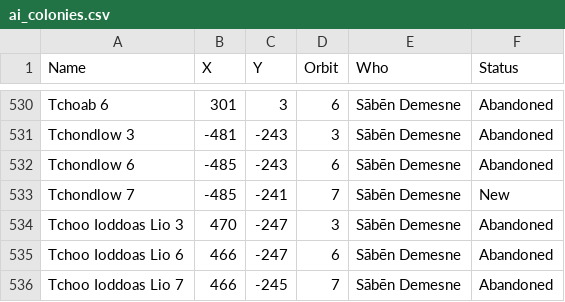
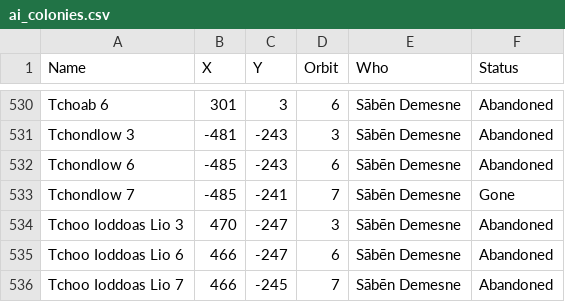
Before and after one commit to lemming552/Lacuna, a CSV file: data/ai_colonies.csv, drawn as a sheet; only a part is shown, gaps mark what is left out.

Commit message:
Tchondlow gone

```diff
--- a/data/ai_colonies.csv
+++ b/data/ai_colonies.csv
@@ -532,3 +532,3 @@
 "Tchondlow 6"	-485	-243	6	"Sābēn Demesne"	"Abandoned"
-"Tchondlow 7"	-485	-241	7	"Sābēn Demesne"	"New"
+"Tchondlow 7"	-485	-241	7	"Sābēn Demesne"	"Gone"
 "Tchoo Ioddoas Lio 3"	470	-247	3	"Sābēn Demesne"	"Abandoned"
```
